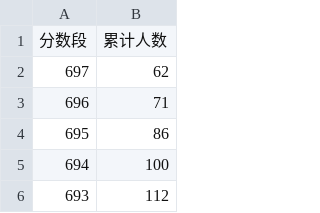
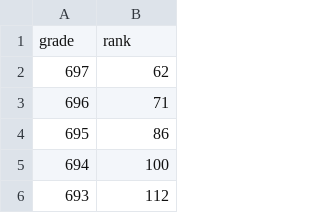
Before and after one commit to MaFar5B/Gaokao, a CSV file: Data/grade_line.csv, drawn as a sheet; only a part is shown.

Commit message:
LINE

```diff
--- a/Data/grade_line.csv
+++ b/Data/grade_line.csv
@@ -1,2 +1,2 @@
-分数段,累计人数
+grade,rank
 697,62
```
